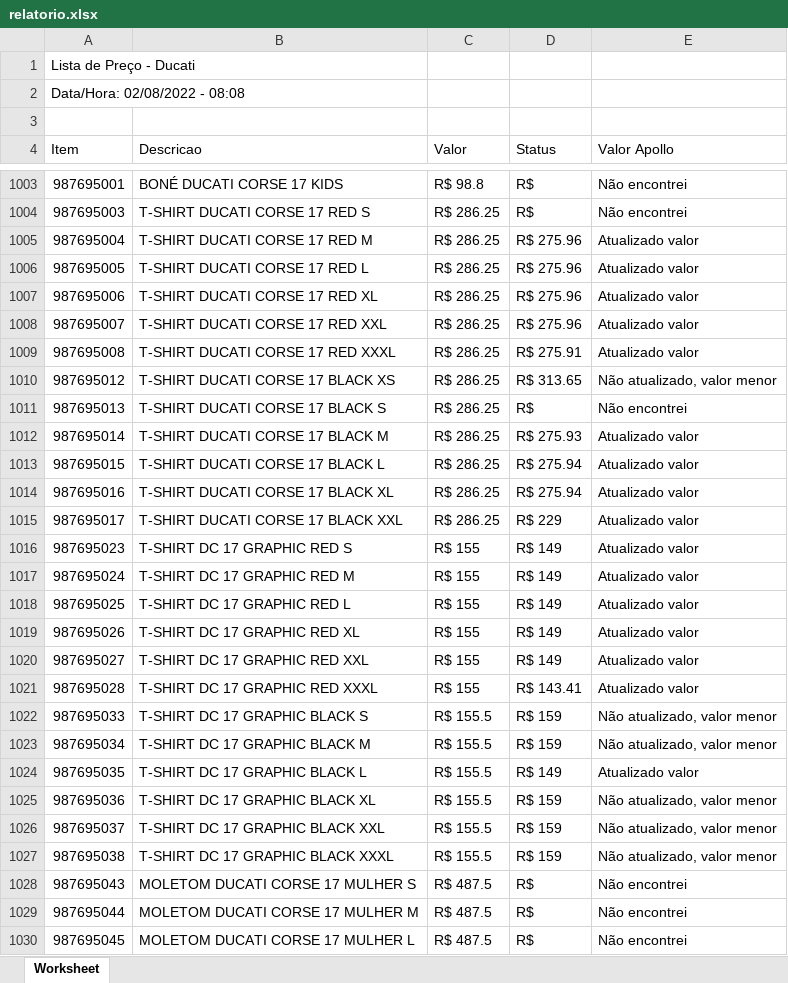
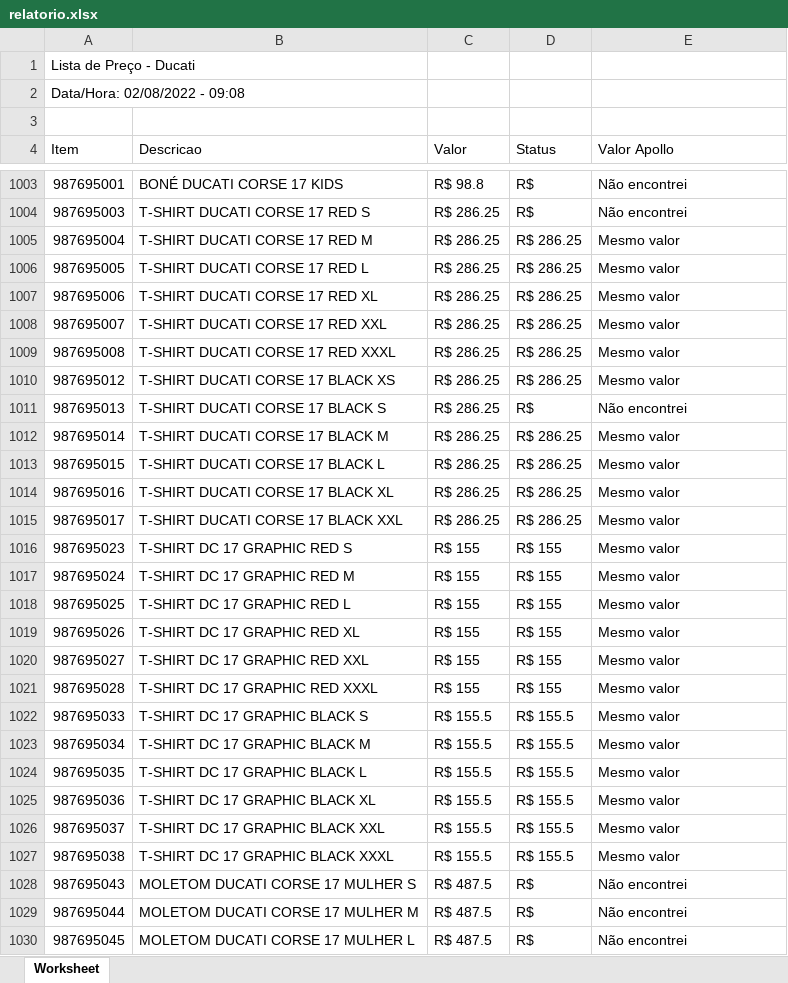
Before and after one commit to FelipeSilveiraL/unico, an Excel workbook: sistemas/sisrev/documentos/AP/relatorio.xlsx, sheet Worksheet, drawn as a sheet; only a part is shown, gaps mark what is left out; values as stored, in another font and other column widths than the file's, no borders; the diff covers the shown part only; the diff names each change by its address in the sheet, - before the commit and + after, or states it on an @@ line.

```diff
--- a/sistemas/sisrev/documentos/AP/relatorio.xlsx (sheet Worksheet)
+++ b/sistemas/sisrev/documentos/AP/relatorio.xlsx (sheet Worksheet)
-A2 (Item): Data/Hora: 02/08/2022 - 08:08
+A2 (Item): Data/Hora: 02/08/2022 - 09:08
-D1005:D1008 (Status): R$ 275.96
+D1005:D1008 (Status): R$ 286.25
-E1005:E1009 (Valor Apollo): Atualizado valor
+E1005:E1009 (Valor Apollo): Mesmo valor
-D1009 (Status): R$ 275.91
+D1009 (Status): R$ 286.25
-D1010 (Status): R$ 313.65
+D1010 (Status): R$ 286.25
-E1010 (Valor Apollo): Não atualizado, valor menor
+E1010 (Valor Apollo): Mesmo valor
-D1012 (Status): R$ 275.93
+D1012 (Status): R$ 286.25
-E1012:E1021 (Valor Apollo): Atualizado valor
+E1012:E1021 (Valor Apollo): Mesmo valor
-D1013:D1014 (Status): R$ 275.94
+D1013:D1014 (Status): R$ 286.25
-D1015 (Status): R$ 229
+D1015 (Status): R$ 286.25
-D1016:D1020 (Status): R$ 149
+D1016:D1020 (Status): R$ 155
-D1021 (Status): R$ 143.41
+D1021 (Status): R$ 155
-D1022:D1023 (Status): R$ 159
+D1022:D1023 (Status): R$ 155.5
-E1022:E1023 (Valor Apollo): Não atualizado, valor menor
+E1022:E1023 (Valor Apollo): Mesmo valor
-D1024 (Status): R$ 149
+D1024 (Status): R$ 155.5
-E1024 (Valor Apollo): Atualizado valor
+E1024 (Valor Apollo): Mesmo valor
-D1025:D1027 (Status): R$ 159
+D1025:D1027 (Status): R$ 155.5
-E1025:E1027 (Valor Apollo): Não atualizado, valor menor
+E1025:E1027 (Valor Apollo): Mesmo valor
```
Also changed, not shown: 680 edited cells elsewhere in this sheet, 9 other files.
